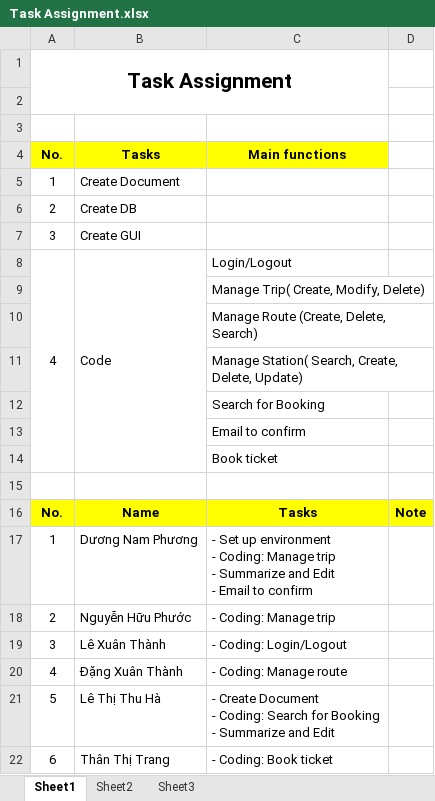
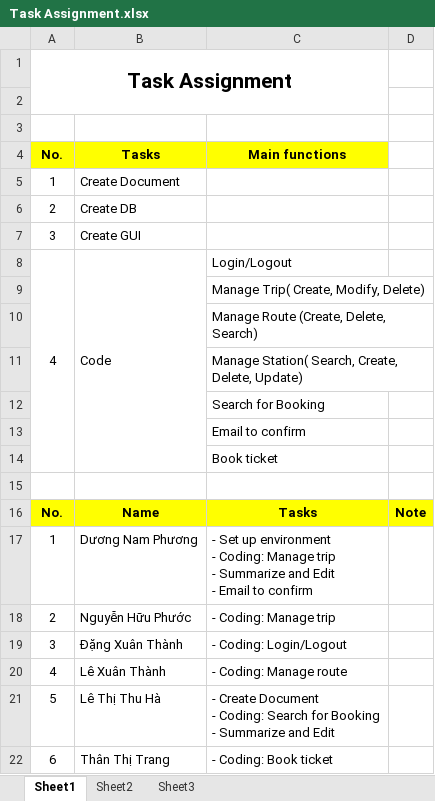
Before and after one commit to sshyran/ticket-book, an Excel workbook: Document/Tasks/Task Assignment.xlsx, sheet Sheet1, drawn as a sheet; values as stored, in another font and other column widths than the file's, no borders; the diff names each change by its address in the sheet, - before the commit and + after, or states it on an @@ line.

```diff
--- a/Document/Tasks/Task Assignment.xlsx (sheet Sheet1)
+++ b/Document/Tasks/Task Assignment.xlsx (sheet Sheet1)
-B19 (Tasks): Lê Xuân Thành
+B19 (Tasks): Đặng Xuân Thành
-B20 (Tasks): Đặng Xuân Thành
+B20 (Tasks): Lê Xuân Thành
```
